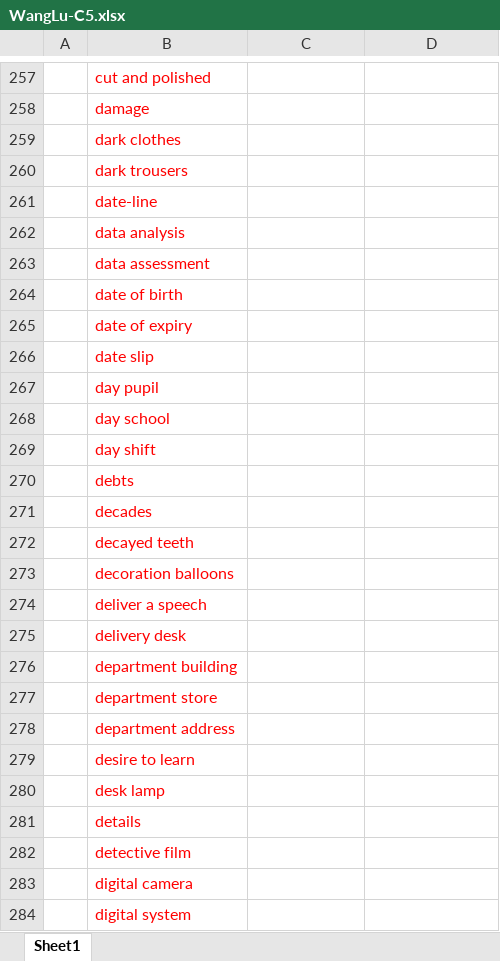
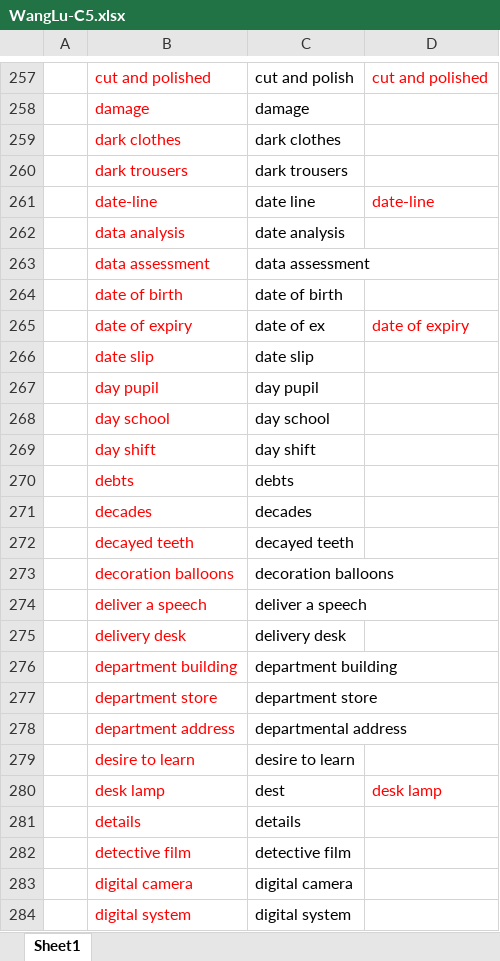
Before and after one commit to Liuhongzhi2018/LearningforIELTS, an Excel workbook: WangLu-C5.xlsx, sheet Sheet1, drawn as a sheet; only a part is shown, gaps mark what is left out; values as stored, in another font and other column widths than the file's, no borders; the diff covers the shown part only; the diff names each change by its address in the sheet, - before the commit and + after, or states it on an @@ line.

```diff
--- a/WangLu-C5.xlsx (sheet Sheet1)
+++ b/WangLu-C5.xlsx (sheet Sheet1)
-C257: (empty)
+C257: cut and polish
-D257: (empty)
+D257: cut and polished
-C258: (empty)
+C258: damage
-C259: (empty)
+C259: dark clothes
-C260: (empty)
+C260: dark trousers
-C261: (empty)
+C261: date line
-D261: (empty)
+D261: date-line
-C262: (empty)
+C262: date analysis
-C263: (empty)
+C263: data assessment
-C264: (empty)
+C264: date of birth
-C265: (empty)
+C265: date of ex
-D265: (empty)
+D265: date of expiry
-C266: (empty)
+C266: date slip
-C267: (empty)
+C267: day pupil
-C268: (empty)
+C268: day school
-C269: (empty)
+C269: day shift
-C270: (empty)
+C270: debts
-C271: (empty)
+C271: decades
-C272: (empty)
+C272: decayed teeth
-C273: (empty)
+C273: decoration balloons
-C274: (empty)
+C274: deliver a speech
-C275: (empty)
+C275: delivery desk
-C276: (empty)
+C276: department building
-C277: (empty)
+C277: department store
-C278: (empty)
+C278: departmental address
-C279: (empty)
+C279: desire to learn
-C280: (empty)
+C280: dest
-D280: (empty)
+D280: desk lamp
-C281: (empty)
+C281: details
-C282: (empty)
+C282: detective film
-C283: (empty)
+C283: digital camera
-C284: (empty)
+C284: digital system
```
Also changed, not shown: 2 added rows, 3 removed rows and 213 edited cells elsewhere in this sheet.
